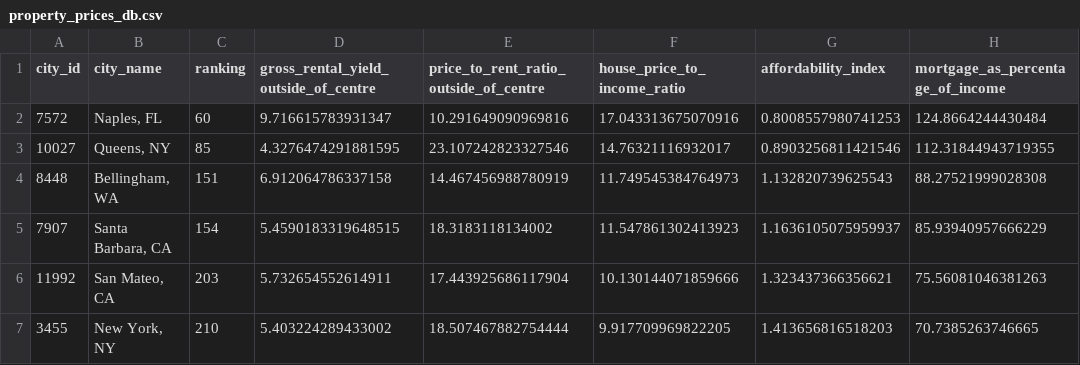
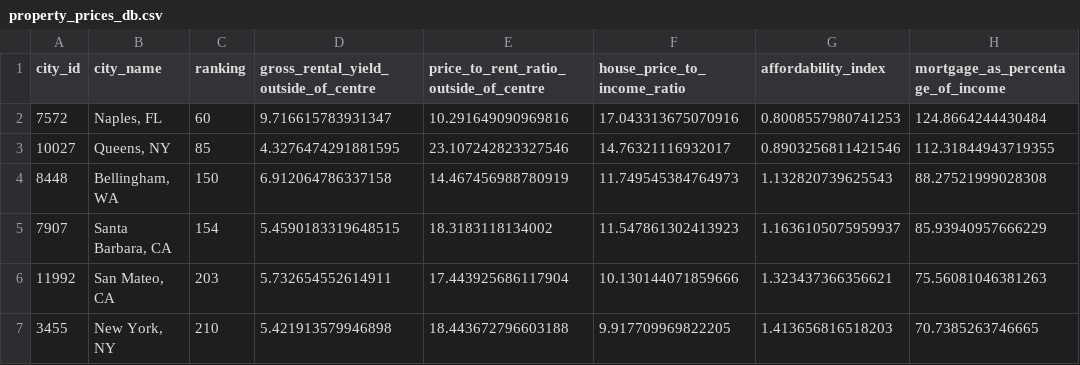
Before and after one commit to SEdgar97/Where-Should-I-Live, a CSV file: Resources/property_prices_db.csv, drawn as a sheet; only a part is shown; the diff covers the shown part only; the diff names each change by its address in the sheet, - before the commit and + after, or states it on an @@ line.

```diff
--- a/Resources/property_prices_db.csv
+++ b/Resources/property_prices_db.csv
-C4 (ranking): 151
+C4 (ranking): 150
-D7: 5.403224289433002
+D7: 5.421913579946898
-E7: 18.507467882754444
+E7: 18.443672796603188
```
Also changed, not shown: 2 added rows, 2 removed rows and 19 edited cells elsewhere in this file, Resources/col_rankings_db.csv, Resources/crime_rankings_db.csv, 6 other files.
